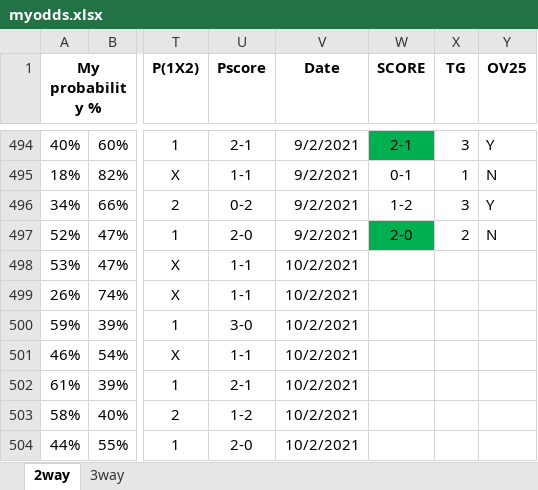
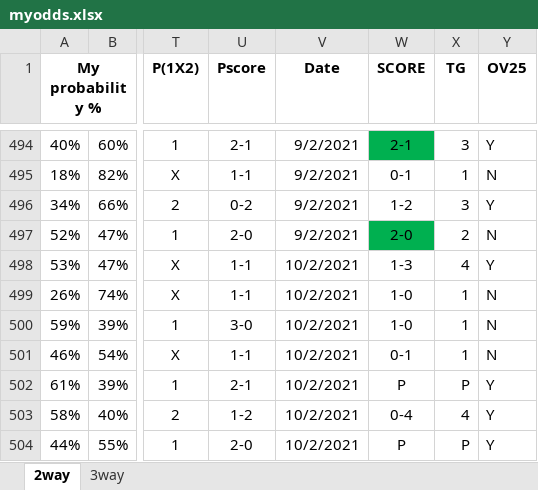
Before and after one commit to gitboyzorro5/FDAS, an Excel workbook: myodds.xlsx, sheet 2way, drawn as a sheet; only a part is shown, gaps mark what is left out; values as stored, in another font and other column widths than the file's, no borders; the diff names each change by its address in the sheet, - before the commit and + after, or states it on an @@ line.

Commit message:
updated league tables

```diff
--- a/myodds.xlsx (sheet 2way)
+++ b/myodds.xlsx (sheet 2way)
-W498 (SCORE): (empty)
+W498 (SCORE): 1-3
-X498 (TG): (empty)
+X498 (TG): 4
-Y498 (OV25): (empty)
+Y498 (OV25): Y
-W499:W500 (SCORE): (empty)
+W499:W500 (SCORE): 1-0
-X499:X501 (TG): (empty)
+X499:X501 (TG): 1
-Y499:Y501 (OV25): (empty)
+Y499:Y501 (OV25): N
-W501 (SCORE): (empty)
+W501 (SCORE): 0-1
-W502 (SCORE): (empty)
+W502 (SCORE): P
-X502 (TG): (empty)
+X502 (TG): P
-Y502:Y504 (OV25): (empty)
+Y502:Y504 (OV25): Y
-W503 (SCORE): (empty)
+W503 (SCORE): 0-4
-X503 (TG): (empty)
+X503 (TG): 4
-W504 (SCORE): (empty)
+W504 (SCORE): P
-X504 (TG): (empty)
+X504 (TG): P
```
Also changed, not shown: sheet 3way, 5 other files.
